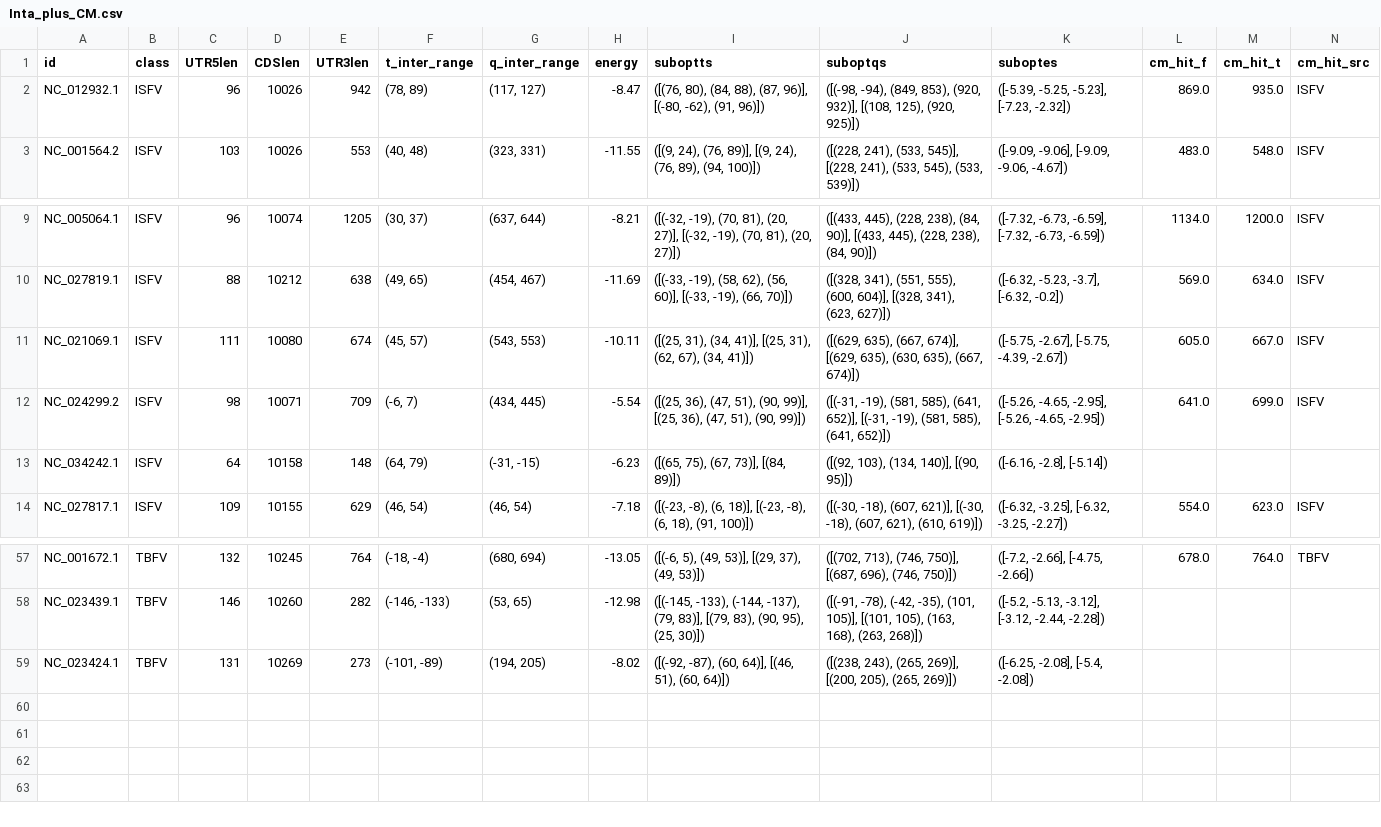
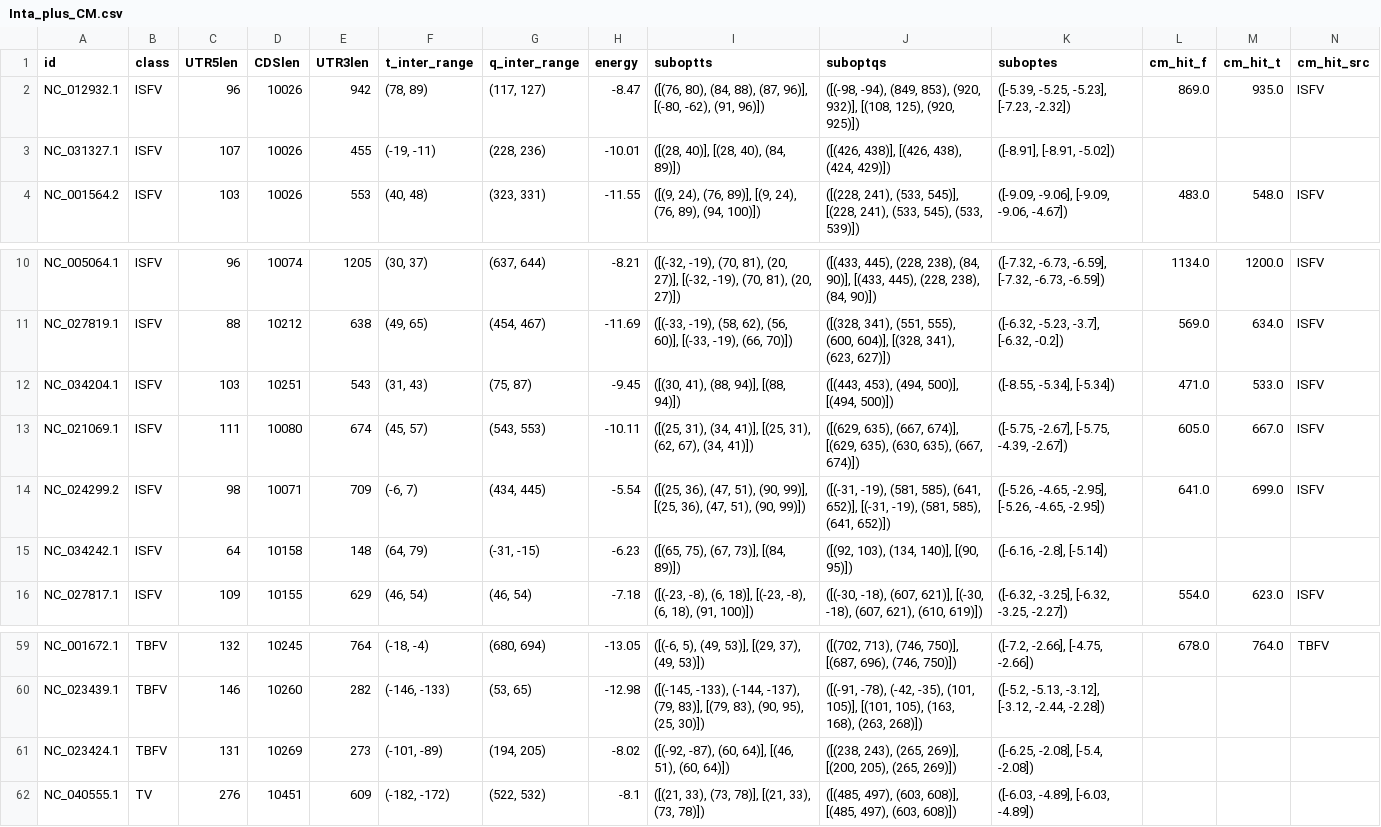
Before and after one commit to BackofenLab/Long_Range_RNA_Interactions, a CSV file: Results/cm_search/Inta_plus_CM.csv, drawn as a sheet; only a part is shown, gaps mark what is left out; the diff names each change by its address in the sheet, - before the commit and + after, or states it on an @@ line.

```diff
--- a/Results/cm_search/Inta_plus_CM.csv
+++ b/Results/cm_search/Inta_plus_CM.csv
+row 3: NC_031327.1 | ISFV | 107 | 10026 | 455 | (-19, -11) | (228, 236) | -10.01 | ([(28, 40)], [(28, 40), (84, 89)]) | ([(426, 438)], [(426, 438), (424, 429)]) | ([-8.91], [-8.91, -5.02])
+row 12: NC_034204.1 | ISFV | 103 | 10251 | 543 | (31, 43) | (75, 87) | -9.45 | ([(30, 41), (88, 94)], [(88, 94)]) | ([(443, 453), (494, 500)], [(494, 500)]) | ([-8.55, -5.34], [-5.34]) | 471.0 | 533.0 | ISFV
+row 62: NC_040555.1 | TV | 276 | 10451 | 609 | (-182, -172) | (522, 532) | -8.1 | ([(21, 33), (73, 78)], [(21, 33), (73, 78)]) | ([(485, 497), (603, 608)], [(485, 497), (603, 608)]) | ([-6.03, -4.89], [-6.03, -4.89])
```
Also changed, not shown: Data/parameter_table.csv, Results/IntaRNA_output.csv, 10 other files.
